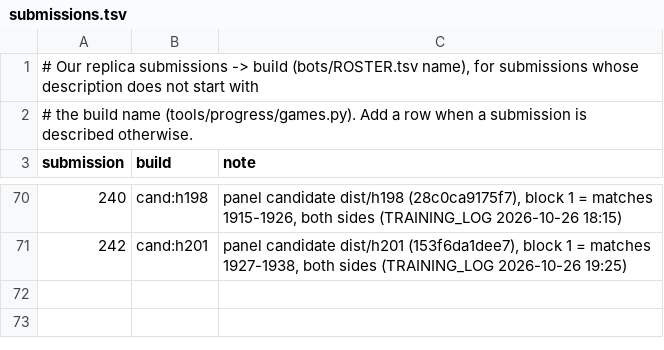
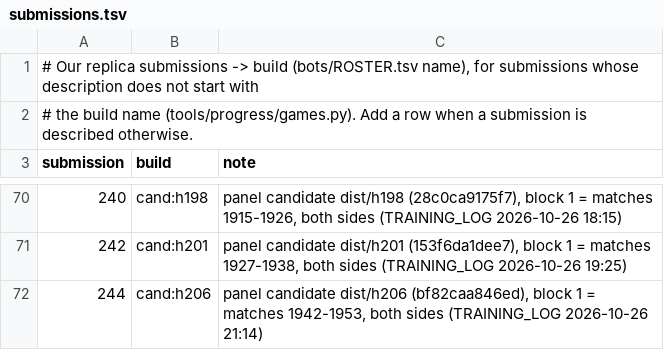
Before and after one commit to terryvanbelle/battlecode19-vibe, a TSV file: tools/progress/submissions.tsv, drawn as a sheet; only a part is shown, gaps mark what is left out; the diff names each change by its address in the sheet, - before the commit and + after, or states it on an @@ line.

```diff
--- a/tools/progress/submissions.tsv
+++ b/tools/progress/submissions.tsv
+row 72: 244 | cand:h206 | panel candidate dist/h206 (bf82caa846ed), block 1 = matches 1942-1953, both sides (TRAINING_LOG 2026-10-26 21:14)
```
Also changed, not shown: progress/attempts.csv, 2 other files.
